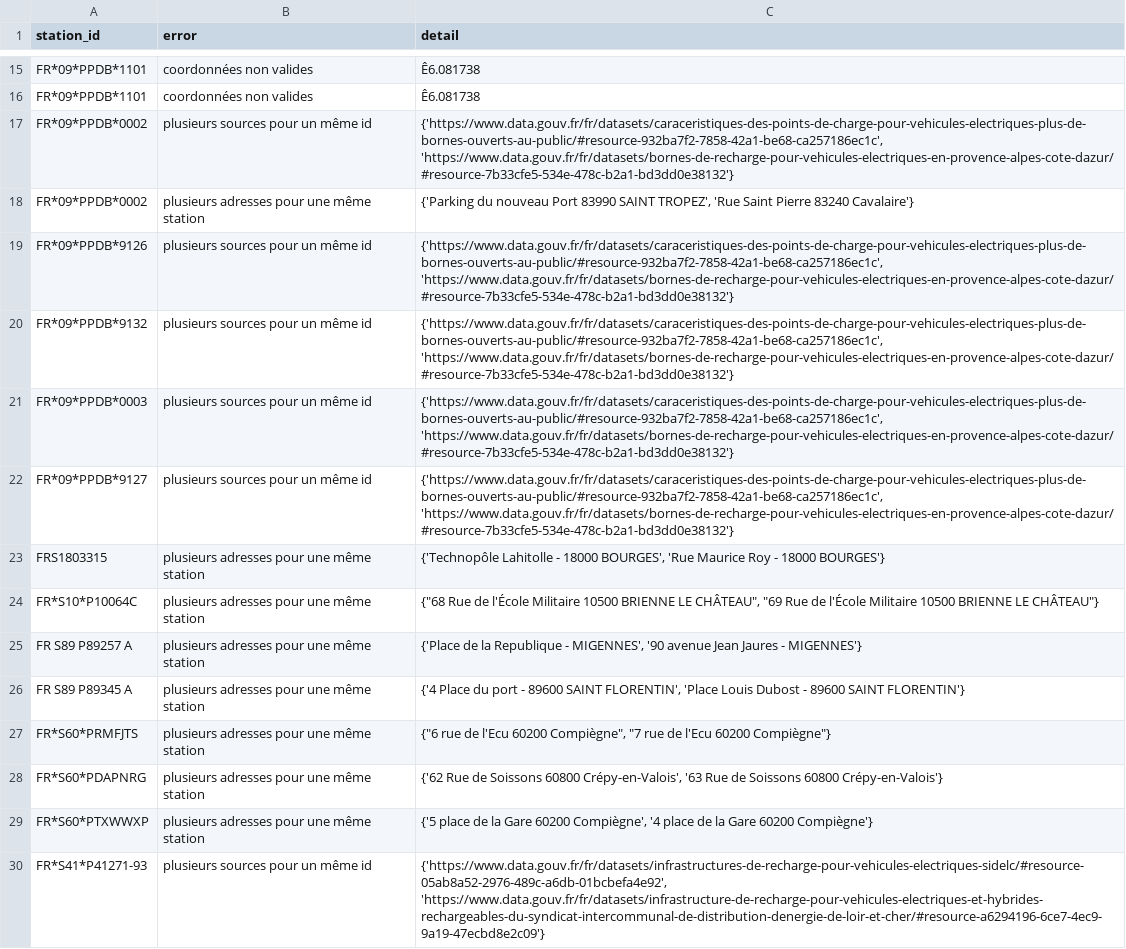
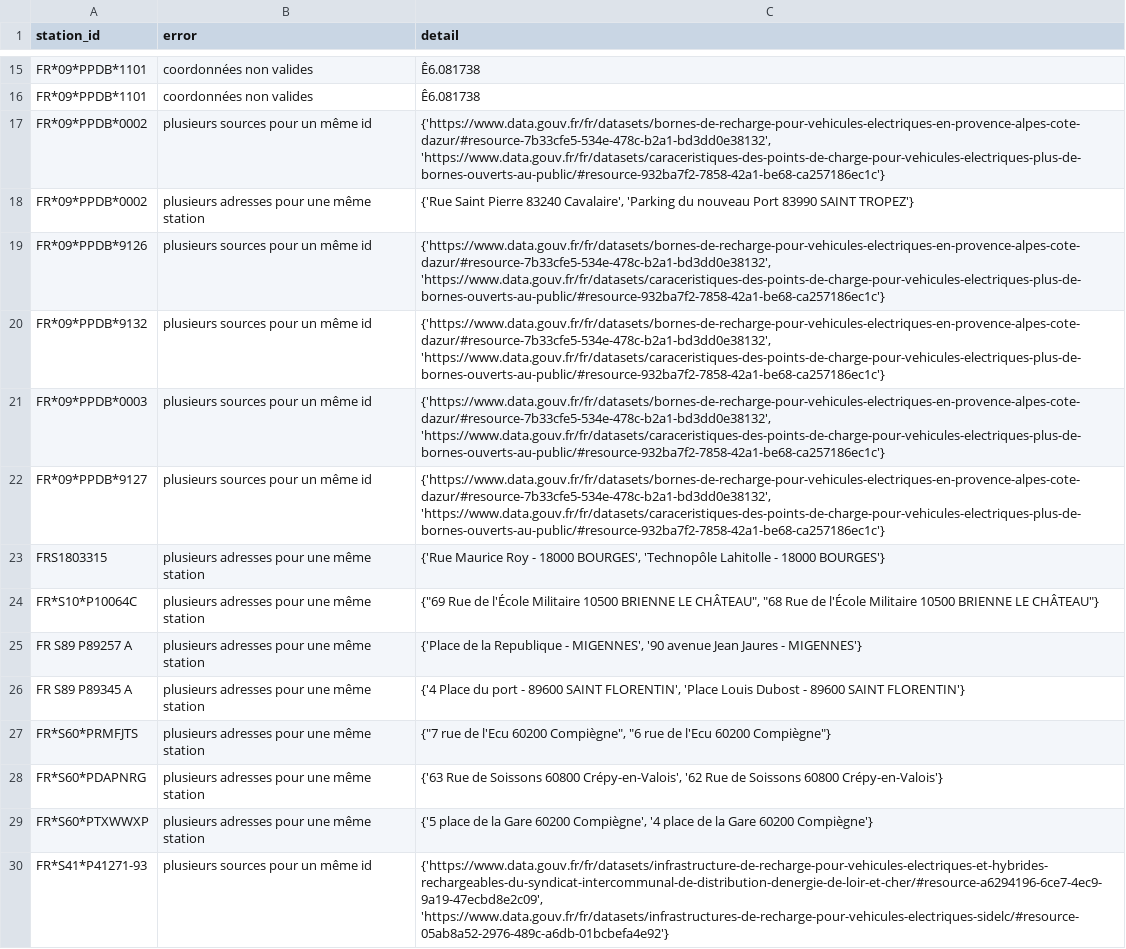
Before and after one commit to Jungle-Bus/ref-EU-EVSE, a CSV file: opendata_errors.csv, drawn as a sheet; only a part is shown, gaps mark what is left out; the diff covers the shown part only; the diff names each change by its address in the sheet, - before the commit and + after, or states it on an @@ line.

```diff
--- a/opendata_errors.csv
+++ b/opendata_errors.csv
-C17 (detail): {'https://www.data.gouv.fr/fr/datasets/caraceristiques-des-points-de-charge-pour-vehicules-electriques-plus-de-bornes-ouverts-au-public/#resource-932ba7f2-7858-42a1-be68-ca257186ec1c', 'https://www.data.gouv.fr/fr/datasets/bornes-de-recharge-pour-vehicules-electriques-en-provence-alpes-cote-dazur/#resource-7b33cfe5-534e-478c-b2a1-bd3dd0e38132'}
+C17 (detail): {'https://www.data.gouv.fr/fr/datasets/bornes-de-recharge-pour-vehicules-electriques-en-provence-alpes-cote-dazur/#resource-7b33cfe5-534e-478c-b2a1-bd3dd0e38132', 'https://www.data.gouv.fr/fr/datasets/caraceristiques-des-points-de-charge-pour-vehicules-electriques-plus-de-bornes-ouverts-au-public/#resource-932ba7f2-7858-42a1-be68-ca257186ec1c'}
-C18 (detail): {'Parking du nouveau Port 83990 SAINT TROPEZ', 'Rue Saint Pierre 83240 Cavalaire'}
+C18 (detail): {'Rue Saint Pierre 83240 Cavalaire', 'Parking du nouveau Port 83990 SAINT TROPEZ'}
-C19:C22 (detail): {'https://www.data.gouv.fr/fr/datasets/caraceristiques-des-points-de-charge-pour-vehicules-electriques-plus-de-bornes-ouverts-au-public/#resource-932ba7f2-7858-42a1-be68-ca257186ec1c', 'https://www.data.gouv.fr/fr/datasets/bornes-de-recharge-pour-vehicules-electriques-en-provence-alpes-cote-dazur/#resource-7b33cfe5-534e-478c-b2a1-bd3dd0e38132'}
+C19:C22 (detail): {'https://www.data.gouv.fr/fr/datasets/bornes-de-recharge-pour-vehicules-electriques-en-provence-alpes-cote-dazur/#resource-7b33cfe5-534e-478c-b2a1-bd3dd0e38132', 'https://www.data.gouv.fr/fr/datasets/caraceristiques-des-points-de-charge-pour-vehicules-electriques-plus-de-bornes-ouverts-au-public/#resource-932ba7f2-7858-42a1-be68-ca257186ec1c'}
-C23 (detail): {'Technopôle Lahitolle - 18000 BOURGES', 'Rue Maurice Roy - 18000…
+C23 (detail): {'Rue Maurice Roy - 18000 BOURGES', 'Technopôle Lahitolle - 18000…
-C24 (detail): {"68 Rue de l'École Militaire 10500 BRIENNE LE CHÂTEAU", "69 Rue de…
+C24 (detail): {"69 Rue de l'École Militaire 10500 BRIENNE LE CHÂTEAU", "68 Rue de…
-C27 (detail): {"6 rue de l'Ecu 60200 Compiègne", "7 rue de…
+C27 (detail): {"7 rue de l'Ecu 60200 Compiègne", "6 rue de…
-C28 (detail): {'62 Rue de Soissons 60800 Crépy-en-Valois', '63 Rue de…
+C28 (detail): {'63 Rue de Soissons 60800 Crépy-en-Valois', '62 Rue de…
-C30 (detail): {'https://www.data.gouv.fr/fr/datasets/infrastructures-de-recharge-pour-vehicules-electriques-sidelc/#resource-05ab8a52-2976-489c-a6db-01bcbefa4e92', 'https://www.data.gouv.fr/fr/datasets/infrastructure-de-recharge-pour-vehicules-electriques-et-hybrides-rechargeables-du-syndicat-intercommunal-de-distribution-denergie-de-loir-et-cher/#resource-a6294196-6ce7-4ec9-9a19-47ecbd8e2c09'}
+C30 (detail): {'https://www.data.gouv.fr/fr/datasets/infrastructure-de-recharge-pour-vehicules-electriques-et-hybrides-rechargeables-du-syndicat-intercommunal-de-distribution-denergie-de-loir-et-cher/#resource-a6294196-6ce7-4ec9-9a19-47ecbd8e2c09', 'https://www.data.gouv.fr/fr/datasets/infrastructures-de-recharge-pour-vehicules-electriques-sidelc/#resource-05ab8a52-2976-489c-a6db-01bcbefa4e92'}
```
Also changed, not shown: 34 edited cells elsewhere in this file, osm_stats.csv.
